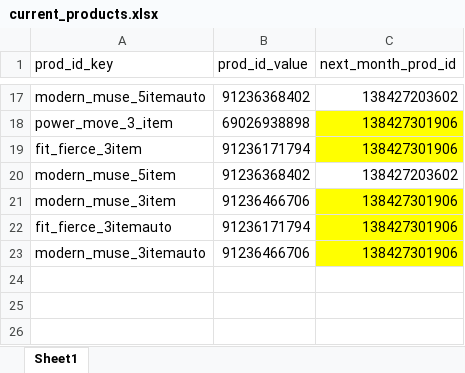
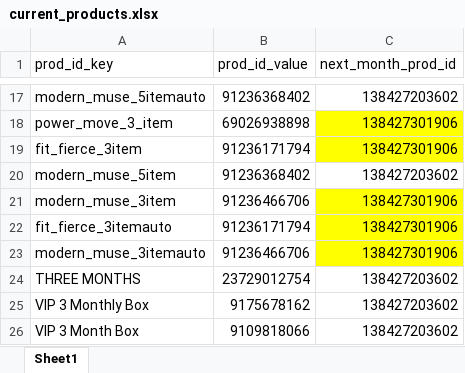
Before and after one commit to FLWallace105/update_subs2, an Excel workbook: current_products.xlsx, sheet Sheet1, drawn as a sheet; only a part is shown, gaps mark what is left out; values as stored, in another font and other column widths than the file's, no borders; the diff names each change by its address in the sheet, - before the commit and + after, or states it on an @@ line.

```diff
--- a/current_products.xlsx (sheet Sheet1)
+++ b/current_products.xlsx (sheet Sheet1)
+row 24: THREE MONTHS | 23729012754 | 138427203602
+row 25: VIP 3 Monthly Box | 9175678162 | 138427203602
+row 26: VIP 3 Month Box | 9109818066 | 138427203602
```
Also changed, not shown: 5 other files.
